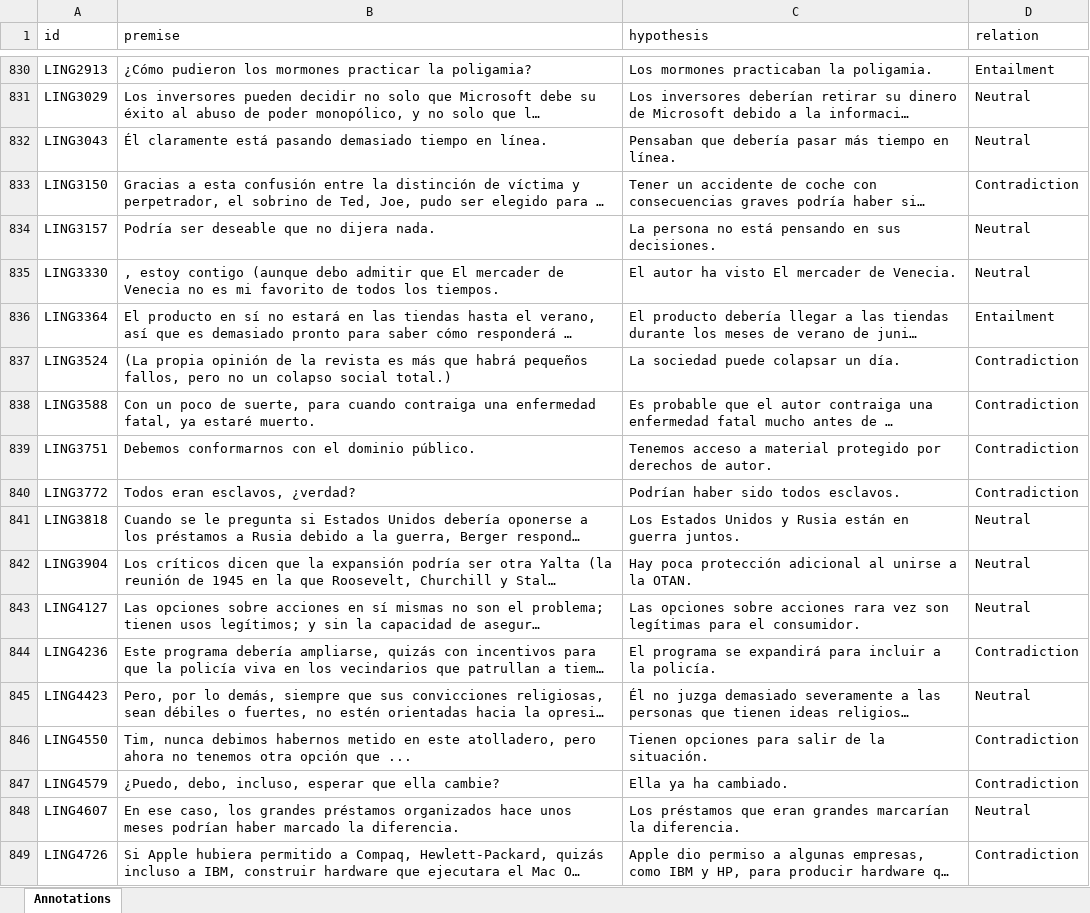
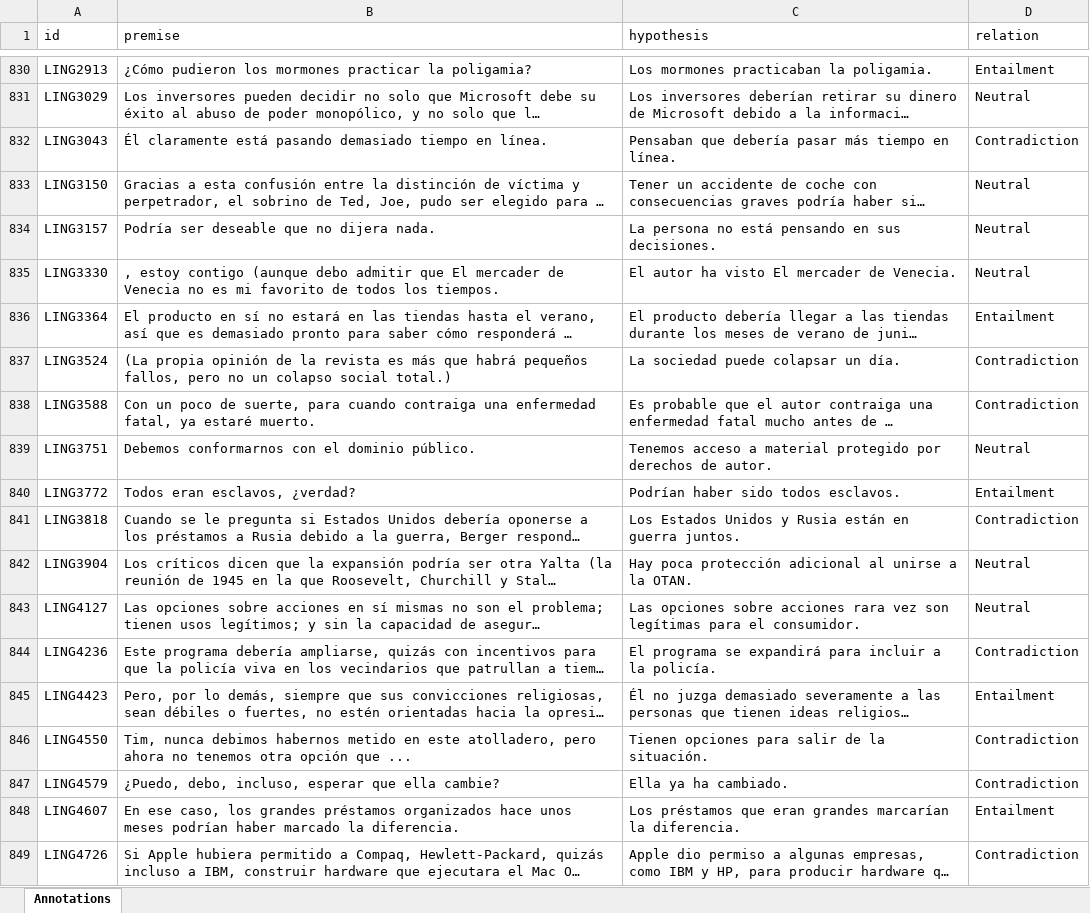
Before and after one commit to Muhsabrys/EasyAnnotation, an Excel workbook: Annotations/annotations_ES.xlsx, sheet Annotations, drawn as a sheet; only a part is shown, gaps mark what is left out; long unchanged cells end in …; values as stored, in another font and other column widths than the file's, no borders; the diff covers the shown part only; the diff names each change by its address in the sheet, - before the commit and + after, or states it on an @@ line.

Commit message:
Update Spanish annotations

```diff
--- a/Annotations/annotations_ES.xlsx (sheet Annotations)
+++ b/Annotations/annotations_ES.xlsx (sheet Annotations)
-D832 (relation): Neutral
+D832 (relation): Contradiction
-D833 (relation): Contradiction
+D833 (relation): Neutral
-D839 (relation): Contradiction
+D839 (relation): Neutral
-D840 (relation): Contradiction
+D840 (relation): Entailment
-D841 (relation): Neutral
+D841 (relation): Contradiction
-D845 (relation): Neutral
+D845 (relation): Entailment
-D848 (relation): Neutral
+D848 (relation): Entailment
```
Also changed, not shown: 16 edited cells elsewhere in this sheet.
